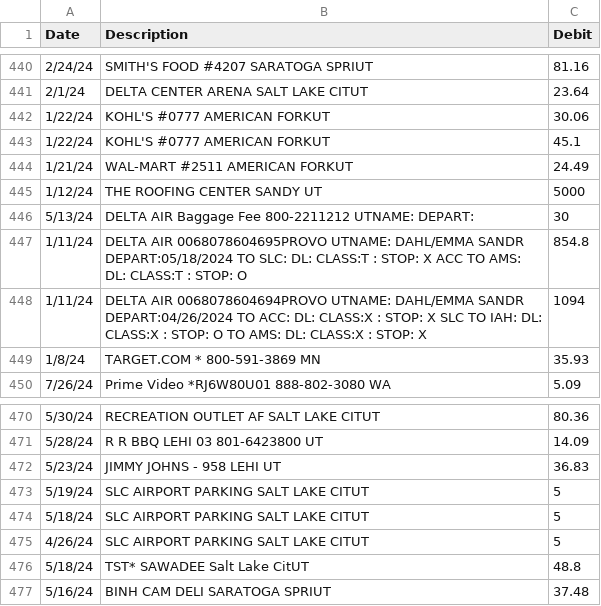
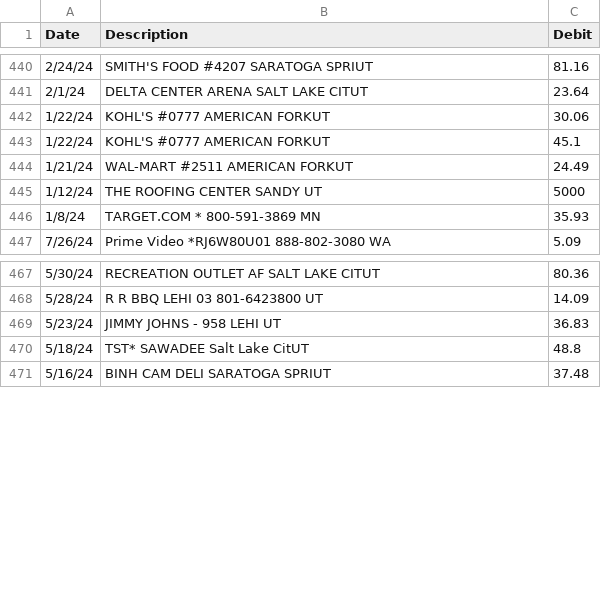
Before and after one commit to audiomojo/Financial-Analysis, a CSV file: backend/data/expenses.csv, drawn as a sheet; only a part is shown, gaps mark what is left out.

Commit message:
Changed the expenses.csv file to be more generic and focus on fewer expenses and categories.

```diff
--- a/backend/data/expenses.csv
+++ b/backend/data/expenses.csv
@@ -445,5 +445,2 @@ Date,Description,Debit
 1/12/24,THE ROOFING CENTER SANDY UT,5000
-5/13/24,DELTA AIR Baggage Fee 800-2211212 UTNAME:  DEPART:,30
-1/11/24,DELTA AIR 0068078604695PROVO UTNAME: DAHL/EMMA SANDR DEPART:05/18/2024  TO SLC: DL: CLASS:T : STOP: X ACC TO AMS: DL: CLASS:T : STOP: O,854.8
-1/11/24,DELTA AIR 0068078604694PROVO UTNAME: DAHL/EMMA SANDR DEPART:04/26/2024  TO ACC: DL: CLASS:X : STOP: X SLC TO IAH: DL: CLASS:X : STOP: O  TO AMS: DL: CLASS:X : STOP: X,1094
 1/8/24,TARGET.COM * 800-591-3869 MN,35.93
@@ -472,5 +469,2 @@ Date,Description,Debit
 5/23/24,JIMMY JOHNS - 958 LEHI UT,36.83
-5/19/24,SLC AIRPORT PARKING SALT LAKE CITUT,5
-5/18/24,SLC AIRPORT PARKING SALT LAKE CITUT,5
-4/26/24,SLC AIRPORT PARKING SALT LAKE CITUT,5
 5/18/24,TST* SAWADEE Salt Lake CitUT,48.8
```
